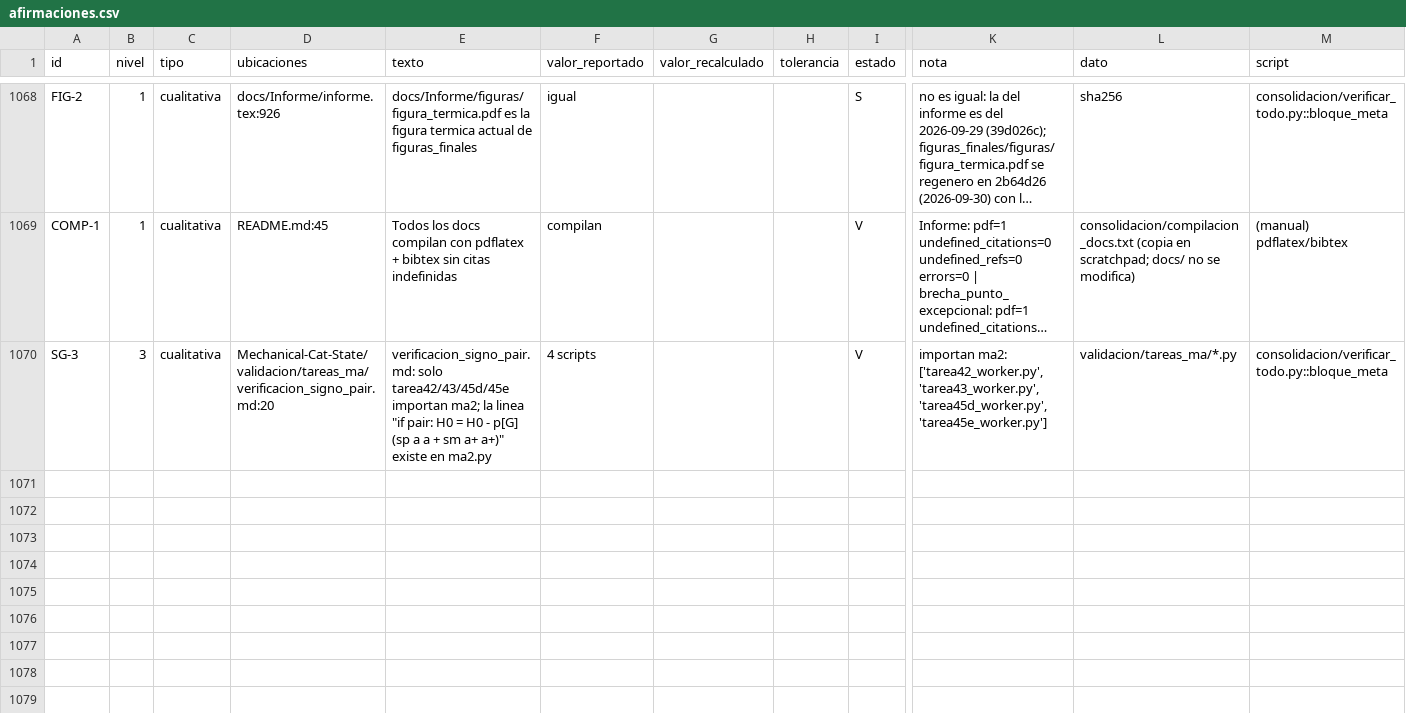
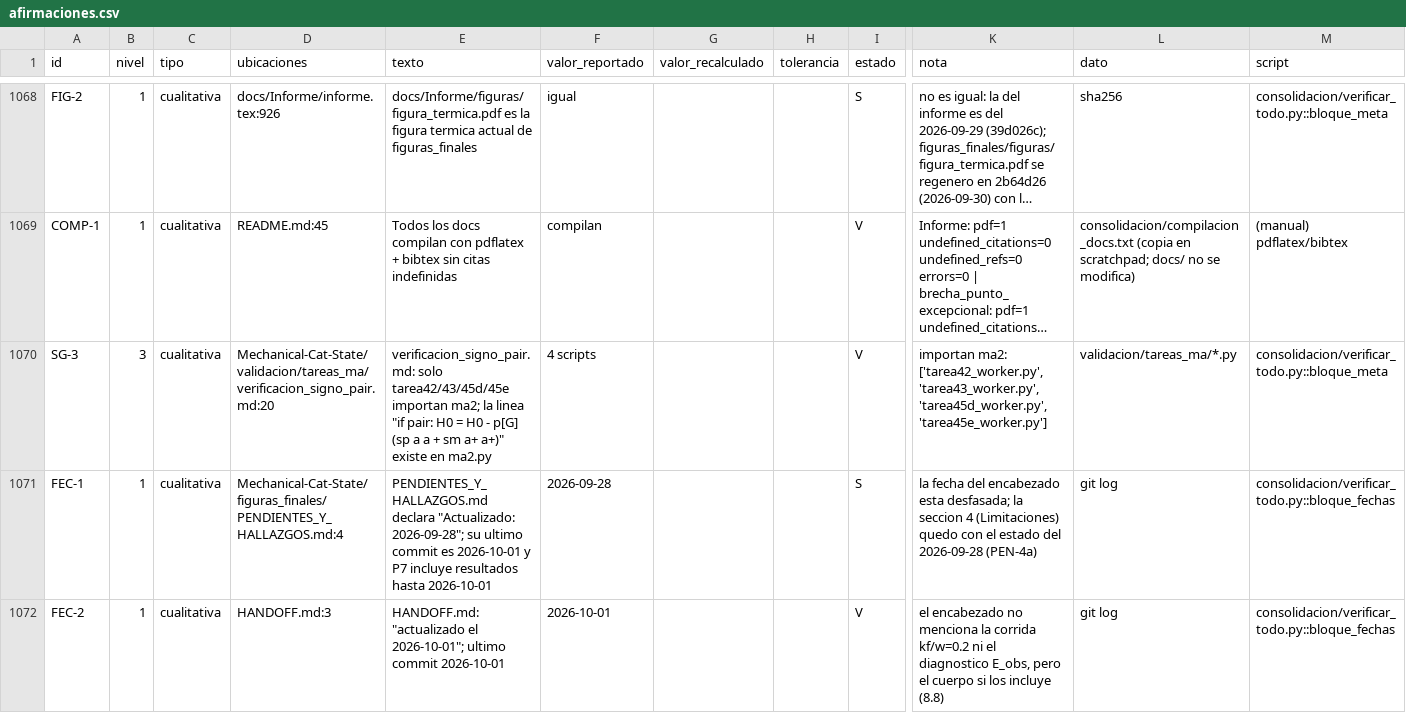
Before and after one commit to jhongarciab/nphonons-bundles, a CSV file: msc/consolidacion/afirmaciones.csv, drawn as a sheet; only a part is shown, gaps mark what is left out; long unchanged cells end in …; rows hold the shown columns only; the diff names each change by its address in the sheet, - before the commit and + after, or states it on an @@ line.

Commit message:
docs(consolidacion): fase B, fechas de encabezado

```diff
--- a/msc/consolidacion/afirmaciones.csv
+++ b/msc/consolidacion/afirmaciones.csv
+row 1071: FEC-1 | 1 | cualitativa | Mechanical-Cat-State/figuras_finales/PENDIENTES_Y_HALLAZGOS.md:4 | PENDIENTES_Y_HALLAZGOS.md declara "Actualizado: 2026-09-28"; su ultimo commit es 2026-10-01 y P7 incluye resultados hasta 2026-10-01 | 2026-09-28 |  |  | S | la fecha del encabezado esta desfasada; la seccion 4 (Limitaciones) quedo con el estado del 2026-09-28 (PEN-4a) | git log | consolidacion/verificar_todo.py::bloque_fechas
+row 1072: FEC-2 | 1 | cualitativa | HANDOFF.md:3 | HANDOFF.md: "actualizado el 2026-10-01"; ultimo commit 2026-10-01 | 2026-10-01 |  |  | V | el encabezado no menciona la corrida kf/w=0.2 ni el diagnostico E_obs, pero el cuerpo si los incluye (8.8) | git log | consolidacion/verificar_todo.py::bloque_fechas
```
Also changed, not shown: 2 other files.
